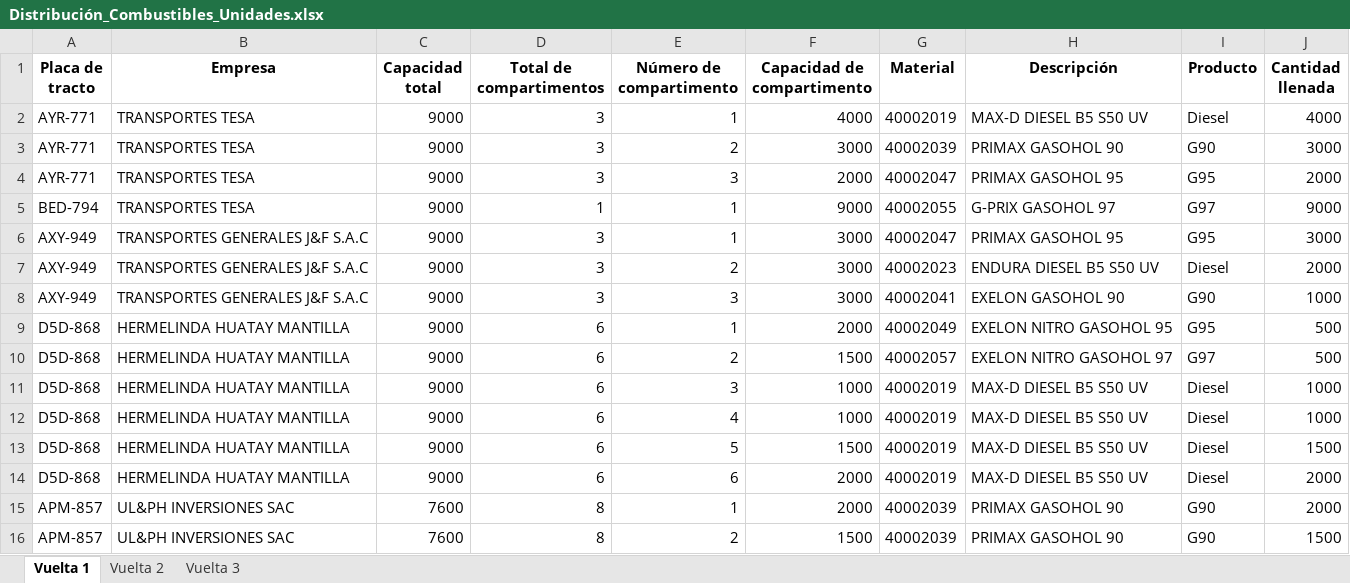
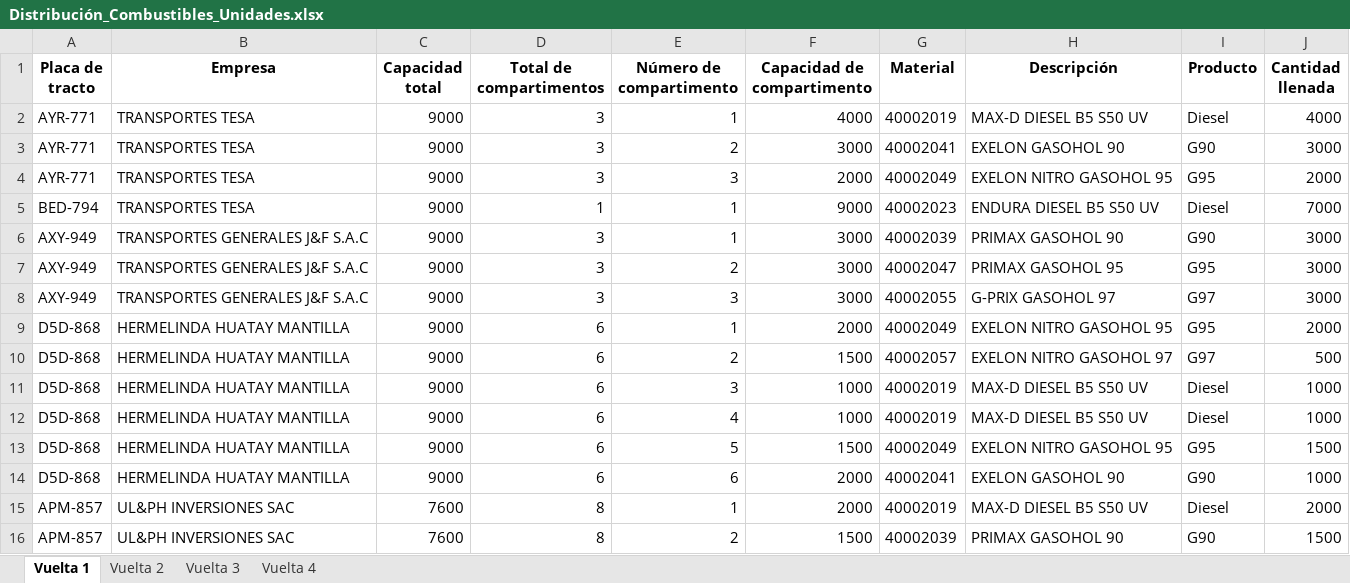
Before and after one commit to Piero16301/Optimizacion_Programacion, an Excel workbook: datos_salida/Distribución_Combustibles_Unidades.xlsx, sheet Vuelta 1, drawn as a sheet; only a part is shown; values as stored, in another font and other column widths than the file's, no borders; the diff covers the shown part only; the diff names each change by its address in the sheet, - before the commit and + after, or states it on an @@ line.

```diff
--- a/datos_salida/Distribución_Combustibles_Unidades.xlsx (sheet Vuelta 1)
+++ b/datos_salida/Distribución_Combustibles_Unidades.xlsx (sheet Vuelta 1)
+sheet tab: Vuelta 4
-G3 (Material): 40002039
+G3 (Material): 40002041
-H3 (Descripción): PRIMAX GASOHOL 90
+H3 (Descripción): EXELON GASOHOL 90
-G4 (Material): 40002047
+G4 (Material): 40002049
-H4 (Descripción): PRIMAX GASOHOL 95
+H4 (Descripción): EXELON NITRO GASOHOL 95
-G5 (Material): 40002055
+G5 (Material): 40002023
-H5 (Descripción): G-PRIX GASOHOL 97
+H5 (Descripción): ENDURA DIESEL B5 S50 UV
-I5 (Producto): G97
+I5 (Producto): Diesel
-J5 (Cantidad llenada): 9000
+J5 (Cantidad llenada): 7000
-G6 (Material): 40002047
+G6 (Material): 40002039
-H6 (Descripción): PRIMAX GASOHOL 95
+H6 (Descripción): PRIMAX GASOHOL 90
-I6 (Producto): G95
+I6 (Producto): G90
-G7 (Material): 40002023
+G7 (Material): 40002047
-H7 (Descripción): ENDURA DIESEL B5 S50 UV
+H7 (Descripción): PRIMAX GASOHOL 95
-I7 (Producto): Diesel
+I7 (Producto): G95
-J7 (Cantidad llenada): 2000
+J7 (Cantidad llenada): 3000
-G8 (Material): 40002041
+G8 (Material): 40002055
-H8 (Descripción): EXELON GASOHOL 90
+H8 (Descripción): G-PRIX GASOHOL 97
-I8 (Producto): G90
+I8 (Producto): G97
-J8 (Cantidad llenada): 1000
+J8 (Cantidad llenada): 3000
-J9 (Cantidad llenada): 500
+J9 (Cantidad llenada): 2000
-G13 (Material): 40002019
+G13 (Material): 40002049
-H13 (Descripción): MAX-D DIESEL B5 S50 UV
+H13 (Descripción): EXELON NITRO GASOHOL 95
-I13 (Producto): Diesel
+I13 (Producto): G95
-G14 (Material): 40002019
+G14 (Material): 40002041
-H14 (Descripción): MAX-D DIESEL B5 S50 UV
+H14 (Descripción): EXELON GASOHOL 90
-I14 (Producto): Diesel
+I14 (Producto): G90
-J14 (Cantidad llenada): 2000
+J14 (Cantidad llenada): 1000
-G15 (Material): 40002039
+G15 (Material): 40002019
-H15 (Descripción): PRIMAX GASOHOL 90
+H15 (Descripción): MAX-D DIESEL B5 S50 UV
-I15 (Producto): G90
+I15 (Producto): Diesel
```
Also changed, not shown: 21 added rows and 153 edited cells elsewhere in this sheet, sheet Vuelta 3, sheet Vuelta 2, datos_intermedios/Data_Filtrada_COESTI.xlsx, datos_intermedios/Data_Filtrada_Externos.xlsx, 5 other files.
